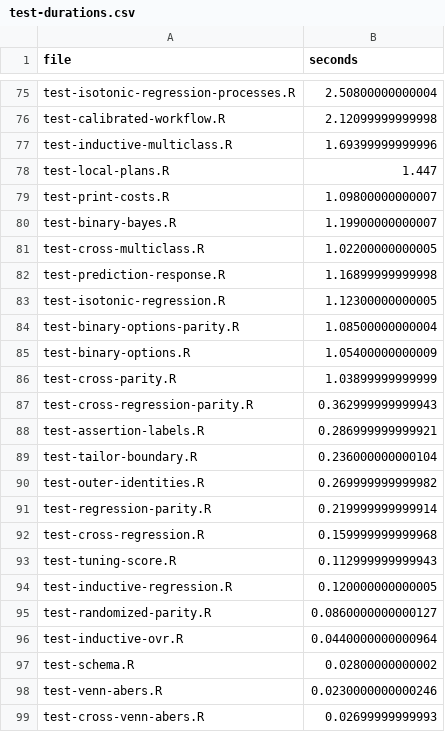
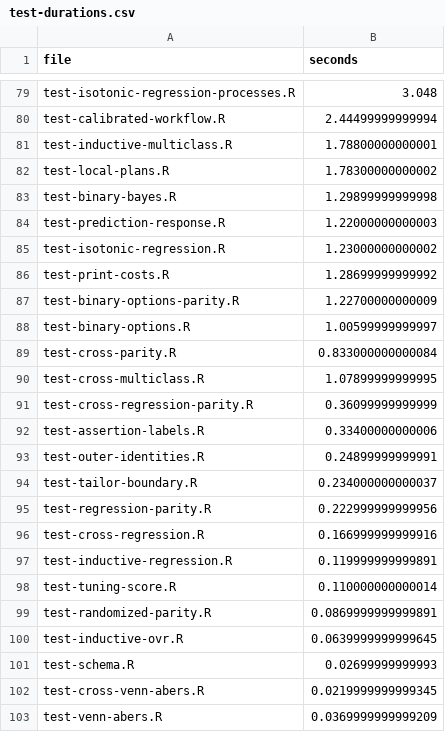
Before and after one commit to RMKruse/vennabers, a CSV file: tools/test-durations.csv, drawn as a sheet; only a part is shown, gaps mark what is left out; the diff covers the shown part only.

```diff
--- a/tools/test-durations.csv
+++ b/tools/test-durations.csv
@@ -75,25 +79,25 @@
-"test-isotonic-regression-processes.R",2.50800000000004
-"test-calibrated-workflow.R",2.12099999999998
-"test-inductive-multiclass.R",1.69399999999996
-"test-local-plans.R",1.447
-"test-print-costs.R",1.09800000000007
-"test-binary-bayes.R",1.19900000000007
-"test-cross-multiclass.R",1.02200000000005
-"test-prediction-response.R",1.16899999999998
-"test-isotonic-regression.R",1.12300000000005
-"test-binary-options-parity.R",1.08500000000004
-"test-binary-options.R",1.05400000000009
-"test-cross-parity.R",1.03899999999999
-"test-cross-regression-parity.R",0.362999999999943
-"test-assertion-labels.R",0.286999999999921
-"test-tailor-boundary.R",0.236000000000104
-"test-outer-identities.R",0.269999999999982
-"test-regression-parity.R",0.219999999999914
-"test-cross-regression.R",0.159999999999968
-"test-tuning-score.R",0.112999999999943
-"test-inductive-regression.R",0.120000000000005
-"test-randomized-parity.R",0.0860000000000127
-"test-inductive-ovr.R",0.0440000000000964
-"test-schema.R",0.02800000000002
-"test-venn-abers.R",0.0230000000000246
-"test-cross-venn-abers.R",0.02699999999993
+"test-isotonic-regression-processes.R",3.048
+"test-calibrated-workflow.R",2.44499999999994
+"test-inductive-multiclass.R",1.78800000000001
+"test-local-plans.R",1.78300000000002
+"test-binary-bayes.R",1.29899999999998
+"test-prediction-response.R",1.22000000000003
+"test-isotonic-regression.R",1.23000000000002
+"test-print-costs.R",1.28699999999992
+"test-binary-options-parity.R",1.22700000000009
+"test-binary-options.R",1.00599999999997
+"test-cross-parity.R",0.833000000000084
+"test-cross-multiclass.R",1.07899999999995
+"test-cross-regression-parity.R",0.36099999999999
+"test-assertion-labels.R",0.33400000000006
+"test-outer-identities.R",0.24899999999991
+"test-tailor-boundary.R",0.234000000000037
+"test-regression-parity.R",0.222999999999956
+"test-cross-regression.R",0.166999999999916
+"test-inductive-regression.R",0.119999999999891
+"test-tuning-score.R",0.110000000000014
+"test-randomized-parity.R",0.0869999999999891
+"test-inductive-ovr.R",0.0639999999999645
+"test-schema.R",0.02699999999993
+"test-cross-venn-abers.R",0.0219999999999345
+"test-venn-abers.R",0.0369999999999209
```
Also changed, not shown: 24 added rows, 20 removed rows and 53 edited cells elsewhere in this file, tools/acceptance-v09-example-coverage.csv, 14 other files.
